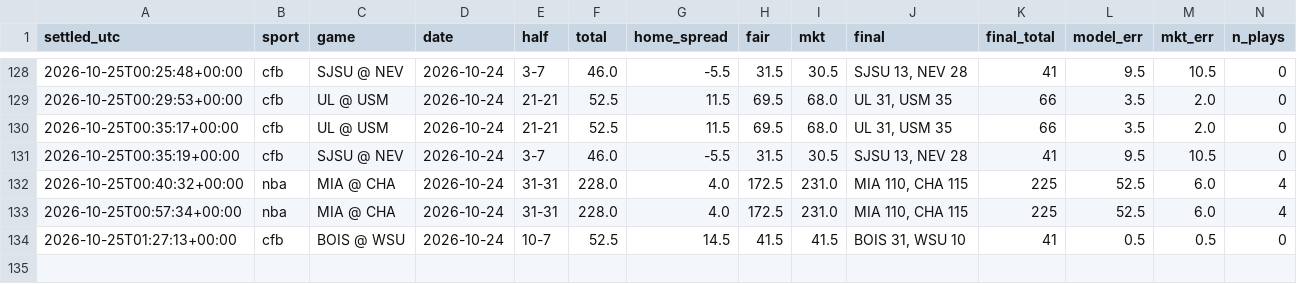
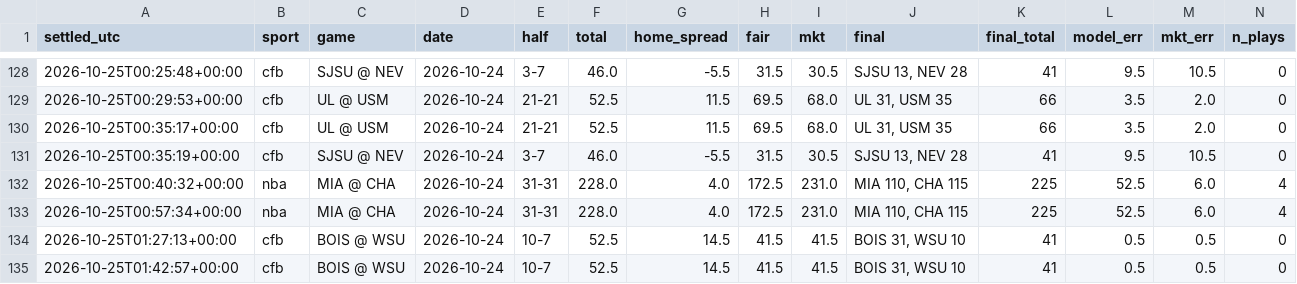
Before and after one commit to fouronetrue/halftime-desk, a CSV file: log/results.csv, drawn as a sheet; only a part is shown, gaps mark what is left out; rows hold the shown columns only; the diff names each change by its address in the sheet, - before the commit and + after, or states it on an @@ line.

```diff
--- a/log/results.csv
+++ b/log/results.csv
+row 135: 2026-10-25T01:42:57+00:00 | cfb | BOIS @ WSU | 2026-10-24 | 10-7 | 52.5 | 14.5 | 41.5 | 41.5 | BOIS 31, WSU 10 | 41 | 0.5 | 0.5 | 0
```
Also changed, not shown: 2 other files.
